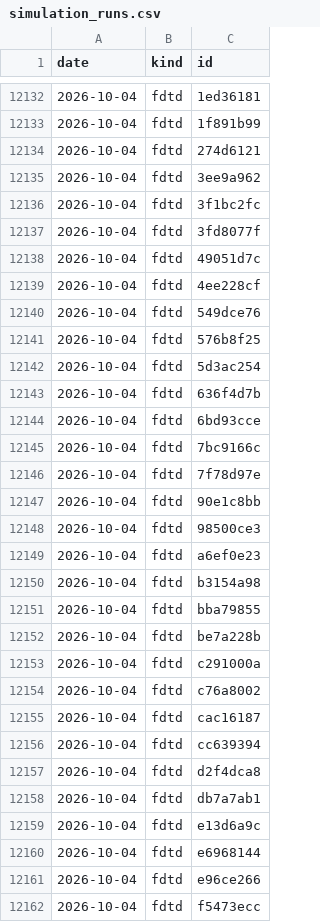
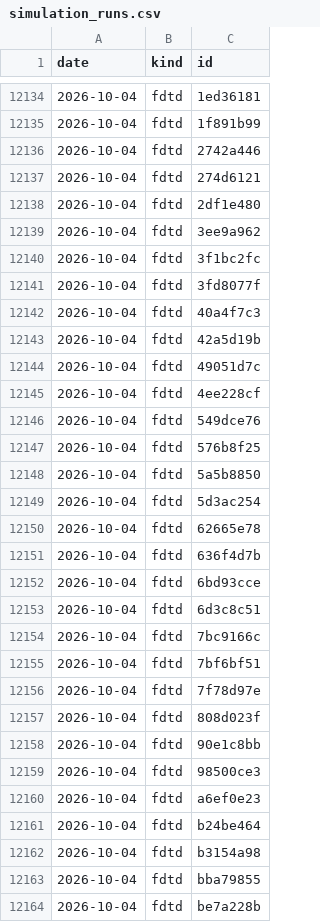
Before and after one commit to yjinyoo/yjinyoo.github.io, a CSV file: assets/data/simulation_runs.csv, drawn as a sheet; only a part is shown, gaps mark what is left out; the shorter side is filled out with more unchanged rows; the diff covers the shown part only; the diff names each change by its address in the sheet, - before the commit and + after, or states it on an @@ line.

```diff
--- a/assets/data/simulation_runs.csv
+++ b/assets/data/simulation_runs.csv
+row 12136: 2026-10-04 | fdtd | 2742a446
+row 12138: 2026-10-04 | fdtd | 2df1e480
+row 12142: 2026-10-04 | fdtd | 40a4f7c3
+row 12143: 2026-10-04 | fdtd | 42a5d19b
+row 12148: 2026-10-04 | fdtd | 5a5b8850
+row 12150: 2026-10-04 | fdtd | 62665e78
+row 12153: 2026-10-04 | fdtd | 6d3c8c51
+row 12155: 2026-10-04 | fdtd | 7bf6bf51
+row 12157: 2026-10-04 | fdtd | 808d023f
+row 12161: 2026-10-04 | fdtd | b24be464
```
Also changed, not shown: 5 added rows elsewhere in this file, 3 other files.
